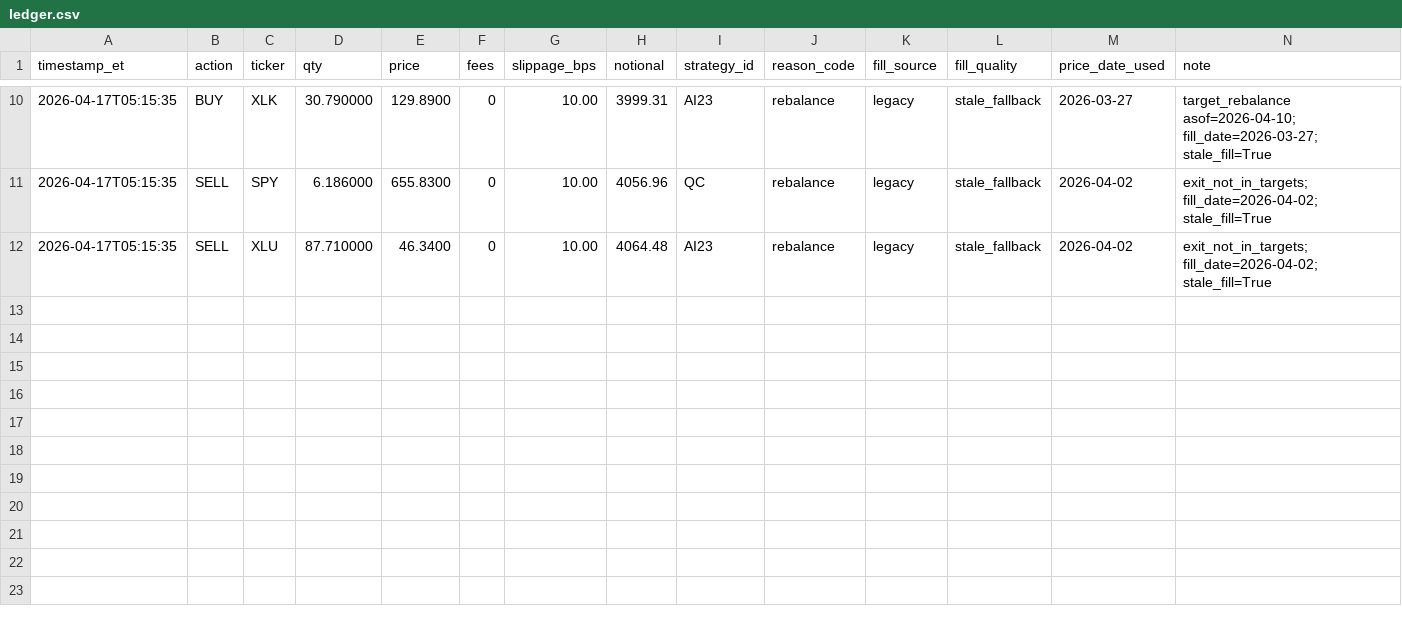
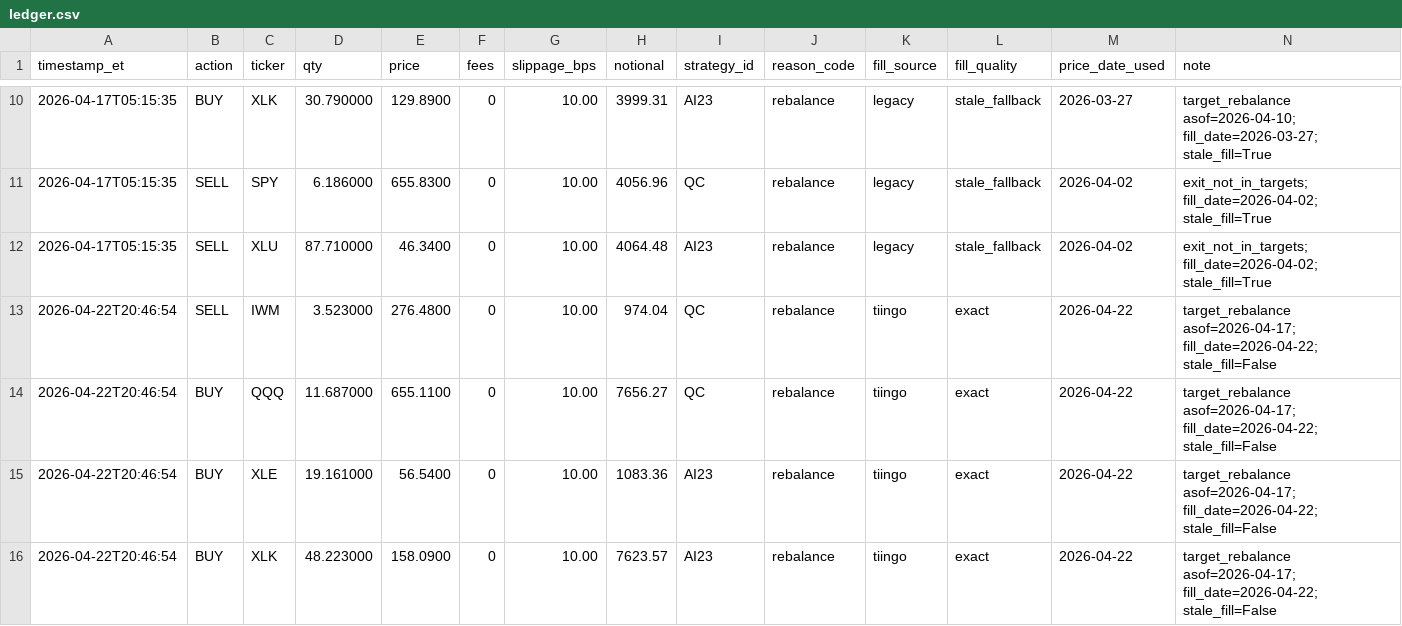
Before and after one commit to michaelmu/investment-research, a CSV file: paper/ledger.csv, drawn as a sheet; only a part is shown, gaps mark what is left out; rows hold the shown columns only; the diff names each change by its address in the sheet, - before the commit and + after, or states it on an @@ line.

Commit message:
Fix ledger append schema and clear stuck pending orders

```diff
--- a/paper/ledger.csv
+++ b/paper/ledger.csv
+row 13: 2026-04-22T20:46:54 | SELL | IWM | 3.523000 | 276.4800 | 0 | 10.00 | 974.04 | QC | rebalance | tiingo | exact | 2026-04-22 | target_rebalance asof=2026-04-17; fill_date=2026-04-22; stale_fill=False
+row 14: 2026-04-22T20:46:54 | BUY | QQQ | 11.687000 | 655.1100 | 0 | 10.00 | 7656.27 | QC | rebalance | tiingo | exact | 2026-04-22 | target_rebalance asof=2026-04-17; fill_date=2026-04-22; stale_fill=False
+row 15: 2026-04-22T20:46:54 | BUY | XLE | 19.161000 | 56.5400 | 0 | 10.00 | 1083.36 | AI23 | rebalance | tiingo | exact | 2026-04-22 | target_rebalance asof=2026-04-17; fill_date=2026-04-22; stale_fill=False
+row 16: 2026-04-22T20:46:54 | BUY | XLK | 48.223000 | 158.0900 | 0 | 10.00 | 7623.57 | AI23 | rebalance | tiingo | exact | 2026-04-22 | target_rebalance asof=2026-04-17; fill_date=2026-04-22; stale_fill=False
```
Also changed, not shown: paper/cash.csv, paper/exposure_history.csv, 10 other files.
